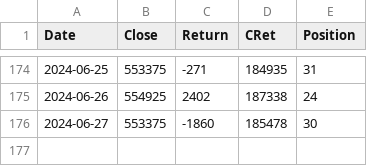
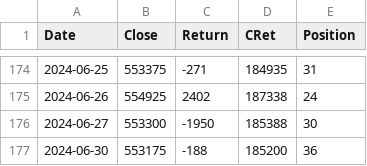
Before and after one commit to XilinJia/SP500_Live, a CSV file: trades.csv, drawn as a sheet; only a part is shown, gaps mark what is left out.

Commit message:
Syncing trades

```diff
--- a/trades.csv
+++ b/trades.csv
@@ -175,2 +175,3 @@ Date,Close,Return,CRet,Position
 2024-06-26, 554925, 2402, 187338, 24
-2024-06-27, 553375, -1860, 185478, 30
+2024-06-27, 553300, -1950, 185388, 30
+2024-06-30, 553175, -188, 185200, 36
```
Also changed, not shown: 3 other files.
